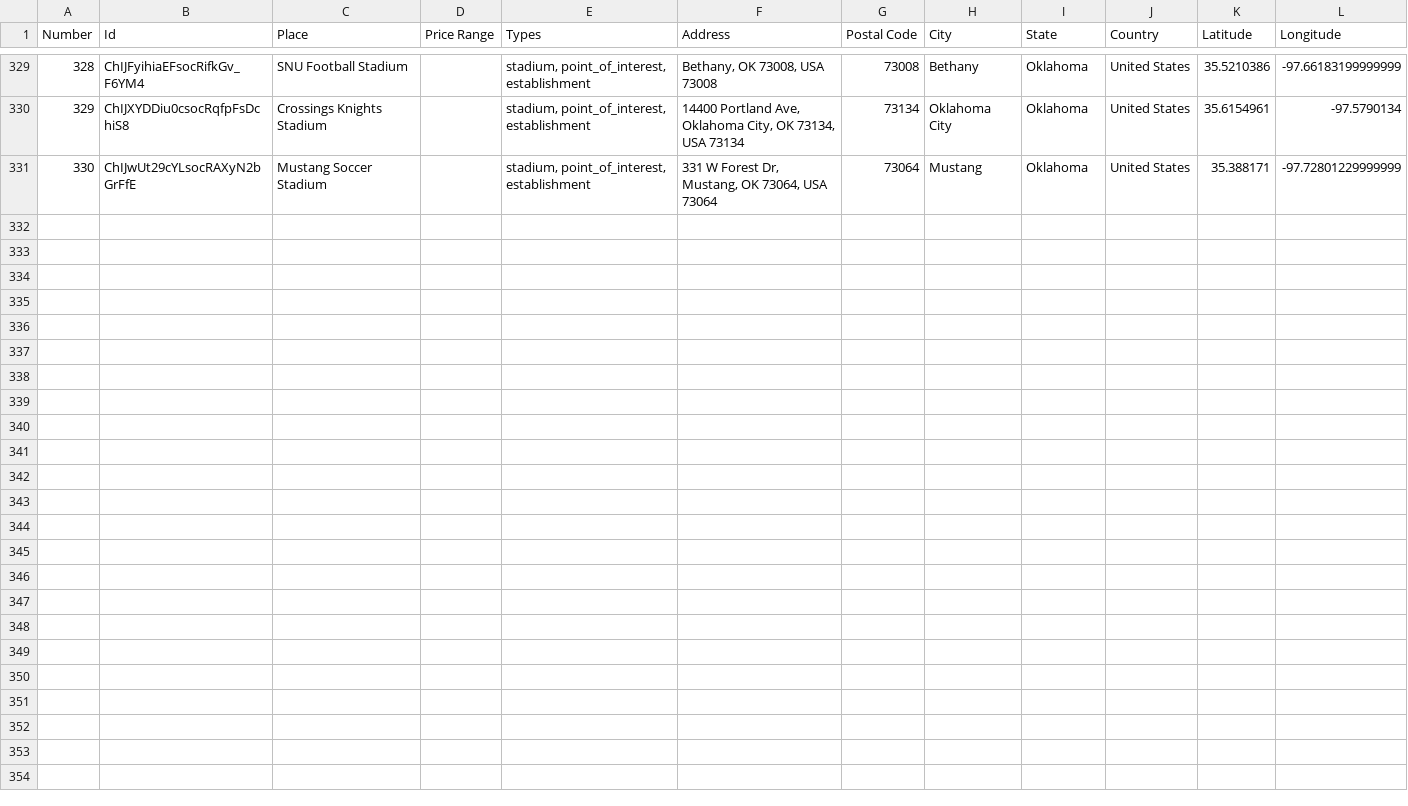
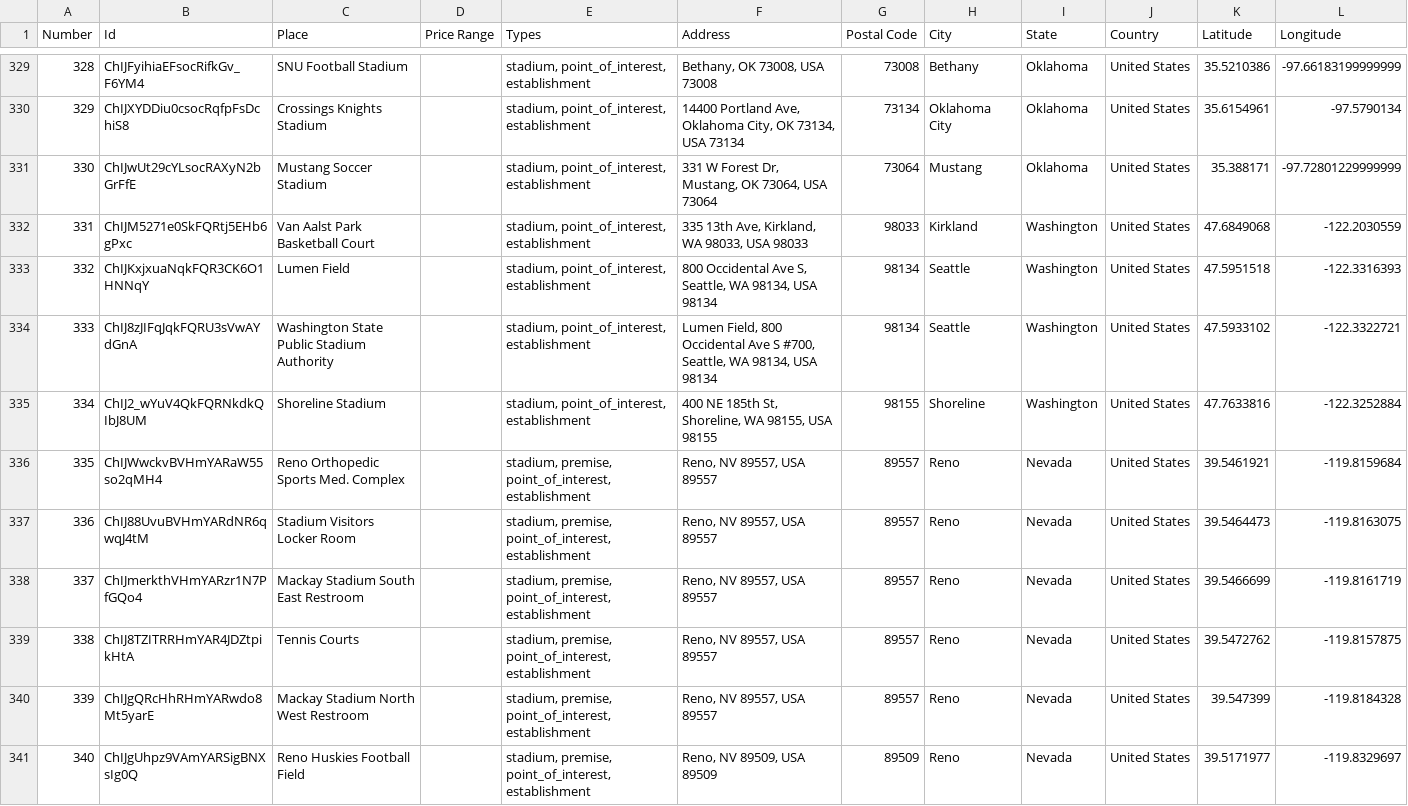
Before and after one commit to ireilly-reilly/JourneyGenius, a CSV file: journey-genius-data-scraping/activity_data.csv, drawn as a sheet; only a part is shown, gaps mark what is left out; the diff names each change by its address in the sheet, - before the commit and + after, or states it on an @@ line.

```diff
--- a/journey-genius-data-scraping/activity_data.csv
+++ b/journey-genius-data-scraping/activity_data.csv
+row 332: 331 | ChIJM5271e0SkFQRtj5EHb6gPxc | Van Aalst Park Basketball Court |  | stadium, point_of_interest, establishment | 335 13th Ave, Kirkland, WA 98033, USA 98033 | 98033 | Kirkland | Washington | United States | 47.6849068 | -122.2030559
+row 333: 332 | ChIJKxjxuaNqkFQR3CK6O1HNNqY | Lumen Field |  | stadium, point_of_interest, establishment | 800 Occidental Ave S, Seattle, WA 98134, USA 98134 | 98134 | Seattle | Washington | United States | 47.5951518 | -122.3316393
+row 334: 333 | ChIJ8zJIFqJqkFQRU3sVwAYdGnA | Washington State Public Stadium Authority |  | stadium, point_of_interest, establishment | Lumen Field, 800 Occidental Ave S #700, Seattle, WA 98134, USA 98134 | 98134 | Seattle | Washington | United States | 47.5933102 | -122.3322721
+row 335: 334 | ChIJ2_wYuV4QkFQRNkdkQIbJ8UM | Shoreline Stadium |  | stadium, point_of_interest, establishment | 400 NE 185th St, Shoreline, WA 98155, USA 98155 | 98155 | Shoreline | Washington | United States | 47.7633816 | -122.3252884
+row 336: 335 | ChIJWwckvBVHmYARaW55so2qMH4 | Reno Orthopedic Sports Med. Complex |  | stadium, premise, point_of_interest, establishment | Reno, NV 89557, USA 89557 | 89557 | Reno | Nevada | United States | 39.5461921 | -119.8159684
+row 337: 336 | ChIJ88UvuBVHmYARdNR6qwqJ4tM | Stadium Visitors Locker Room |  | stadium, premise, point_of_interest, establishment | Reno, NV 89557, USA 89557 | 89557 | Reno | Nevada | United States | 39.5464473 | -119.8163075
+row 338: 337 | ChIJmerkthVHmYARzr1N7PfGQo4 | Mackay Stadium South East Restroom |  | stadium, premise, point_of_interest, establishment | Reno, NV 89557, USA 89557 | 89557 | Reno | Nevada | United States | 39.5466699 | -119.8161719
+row 339: 338 | ChIJ8TZITRRHmYAR4JDZtpikHtA | Tennis Courts |  | stadium, premise, point_of_interest, establishment | Reno, NV 89557, USA 89557 | 89557 | Reno | Nevada | United States | 39.5472762 | -119.8157875
+row 340: 339 | ChIJgQRcHhRHmYARwdo8Mt5yarE | Mackay Stadium North West Restroom |  | stadium, premise, point_of_interest, establishment | Reno, NV 89557, USA 89557 | 89557 | Reno | Nevada | United States | 39.547399 | -119.8184328
+row 341: 340 | ChIJgUhpz9VAmYARSigBNXsIg0Q | Reno Huskies Football Field |  | stadium, premise, point_of_interest, establishment | Reno, NV 89509, USA 89509 | 89509 | Reno | Nevada | United States | 39.5171977 | -119.8329697
```
Also changed, not shown: journey-genius-data-scraping/landmark_data.csv, journey-genius-data-scraping/restaurant_data.csv, 8 other files.
